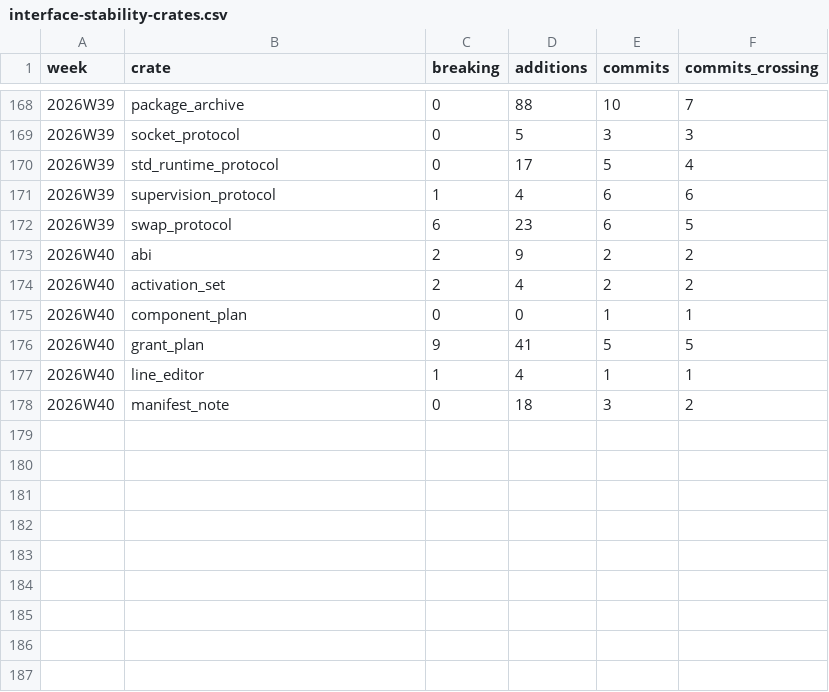
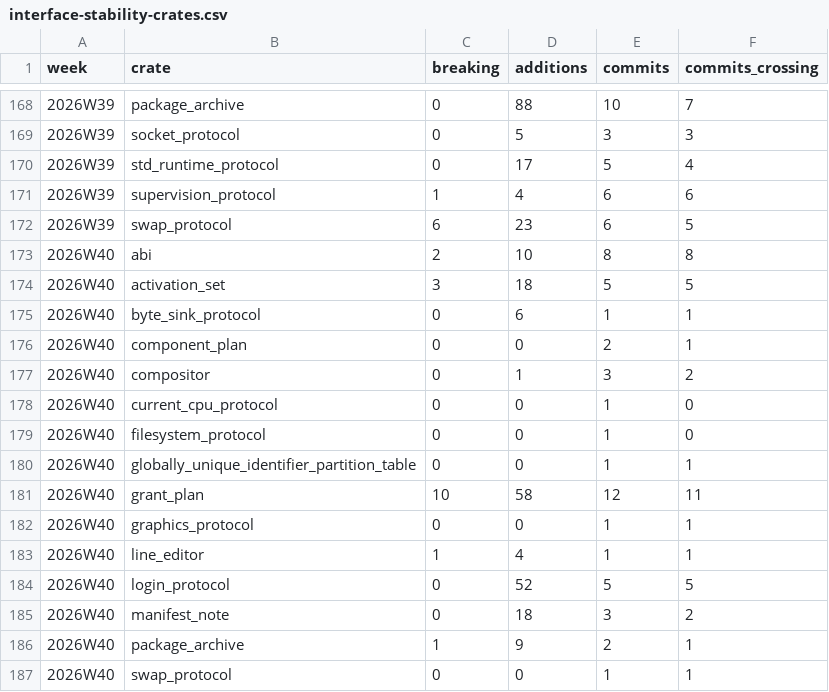
Before and after one commit to crickertech/cricker-os, a CSV file: notes/project-metrics/interface-stability-crates.csv, drawn as a sheet; only a part is shown, gaps mark what is left out.

```diff
--- a/notes/project-metrics/interface-stability-crates.csv
+++ b/notes/project-metrics/interface-stability-crates.csv
@@ -172,7 +172,16 @@ week,crate,breaking,additions,commits,commits_crossing
 2026W39,swap_protocol,6,23,6,5
-2026W40,abi,2,9,2,2
-2026W40,activation_set,2,4,2,2
-2026W40,component_plan,0,0,1,1
-2026W40,grant_plan,9,41,5,5
+2026W40,abi,2,10,8,8
+2026W40,activation_set,3,18,5,5
+2026W40,byte_sink_protocol,0,6,1,1
+2026W40,component_plan,0,0,2,1
+2026W40,compositor,0,1,3,2
+2026W40,current_cpu_protocol,0,0,1,0
+2026W40,filesystem_protocol,0,0,1,0
+2026W40,globally_unique_identifier_partition_table,0,0,1,1
+2026W40,grant_plan,10,58,12,11
+2026W40,graphics_protocol,0,0,1,1
 2026W40,line_editor,1,4,1,1
+2026W40,login_protocol,0,52,5,5
 2026W40,manifest_note,0,18,3,2
+2026W40,package_archive,1,9,2,1
+2026W40,swap_protocol,0,0,1,1
```
Also changed, not shown: notes/project-metrics/baseline-drift.csv, notes/project-metrics/homes.csv, 45 other files.
